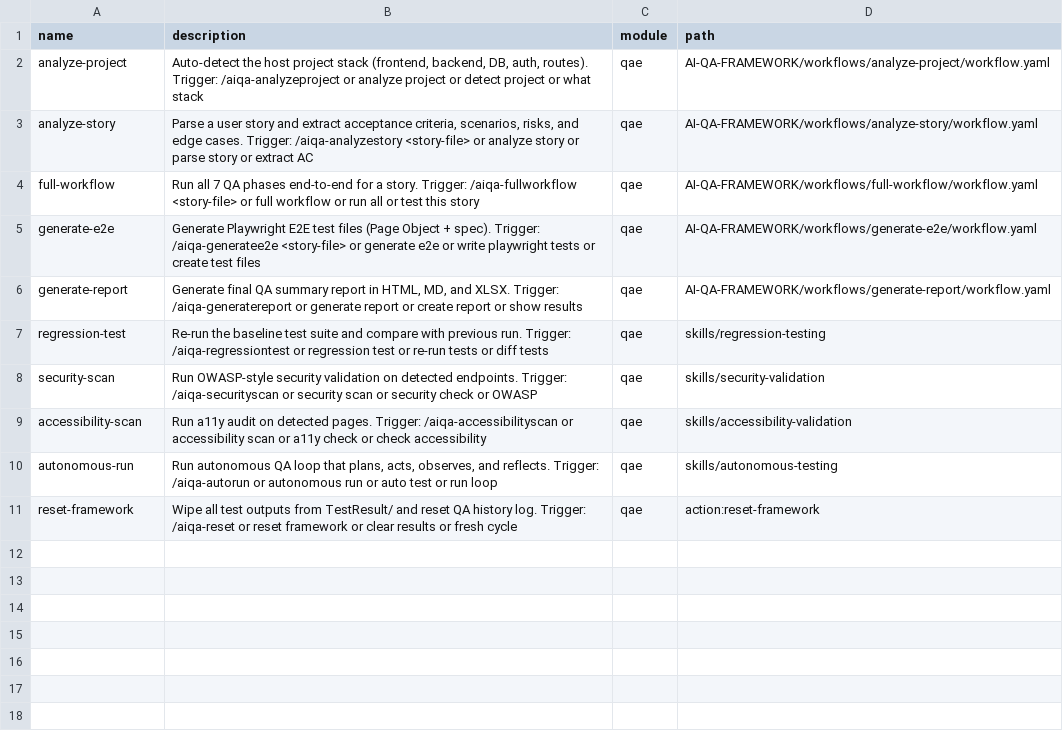
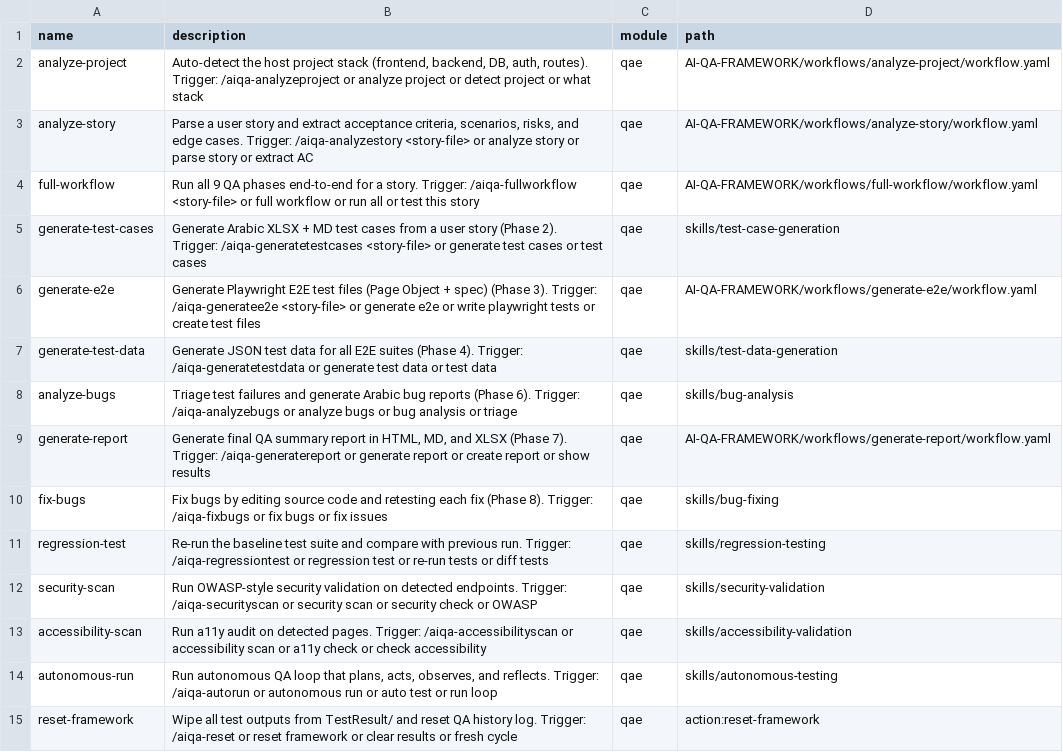
Before and after one commit to afmelwekeel/AI-QA-Framework, a CSV file: _config/workflow-manifest.csv, drawn as a sheet.

```diff
--- a/_config/workflow-manifest.csv
+++ b/_config/workflow-manifest.csv
@@ -3,5 +3,9 @@
 "analyze-story","Parse a user story and extract acceptance criteria, scenarios, risks, and edge cases. Trigger: /aiqa-analyzestory <story-file> or analyze story or parse story or extract AC","qae","AI-QA-FRAMEWORK/workflows/analyze-story/workflow.yaml"
-"full-workflow","Run all 7 QA phases end-to-end for a story. Trigger: /aiqa-fullworkflow <story-file> or full workflow or run all or test this story","qae","AI-QA-FRAMEWORK/workflows/full-workflow/workflow.yaml"
-"generate-e2e","Generate Playwright E2E test files (Page Object + spec). Trigger: /aiqa-generatee2e <story-file> or generate e2e or write playwright tests or create test files","qae","AI-QA-FRAMEWORK/workflows/generate-e2e/workflow.yaml"
-"generate-report","Generate final QA summary report in HTML, MD, and XLSX. Trigger: /aiqa-generatereport or generate report or create report or show results","qae","AI-QA-FRAMEWORK/workflows/generate-report/workflow.yaml"
+"full-workflow","Run all 9 QA phases end-to-end for a story. Trigger: /aiqa-fullworkflow <story-file> or full workflow or run all or test this story","qae","AI-QA-FRAMEWORK/workflows/full-workflow/workflow.yaml"
+"generate-test-cases","Generate Arabic XLSX + MD test cases from a user story (Phase 2). Trigger: /aiqa-generatetestcases <story-file> or generate test cases or test cases","qae","skills/test-case-generation"
+"generate-e2e","Generate Playwright E2E test files (Page Object + spec) (Phase 3). Trigger: /aiqa-generatee2e <story-file> or generate e2e or write playwright tests or create test files","qae","AI-QA-FRAMEWORK/workflows/generate-e2e/workflow.yaml"
+"generate-test-data","Generate JSON test data for all E2E suites (Phase 4). Trigger: /aiqa-generatetestdata or generate test data or test data","qae","skills/test-data-generation"
+"analyze-bugs","Triage test failures and generate Arabic bug reports (Phase 6). Trigger: /aiqa-analyzebugs or analyze bugs or bug analysis or triage","qae","skills/bug-analysis"
+"generate-report","Generate final QA summary report in HTML, MD, and XLSX (Phase 7). Trigger: /aiqa-generatereport or generate report or create report or show results","qae","AI-QA-FRAMEWORK/workflows/generate-report/workflow.yaml"
+"fix-bugs","Fix bugs by editing source code and retesting each fix (Phase 8). Trigger: /aiqa-fixbugs or fix bugs or fix issues","qae","skills/bug-fixing"
 "regression-test","Re-run the baseline test suite and compare with previous run. Trigger: /aiqa-regressiontest or regression test or re-run tests or diff tests","qae","skills/regression-testing"
```
Also changed, not shown: module-help.csv, 4 other files.
